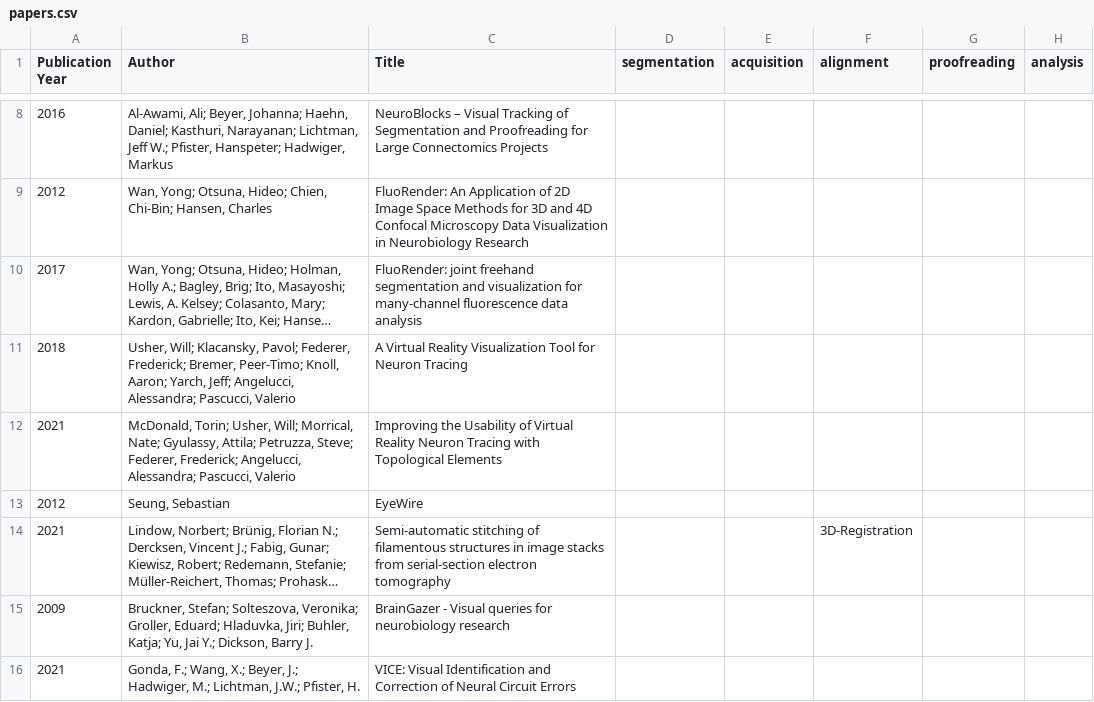
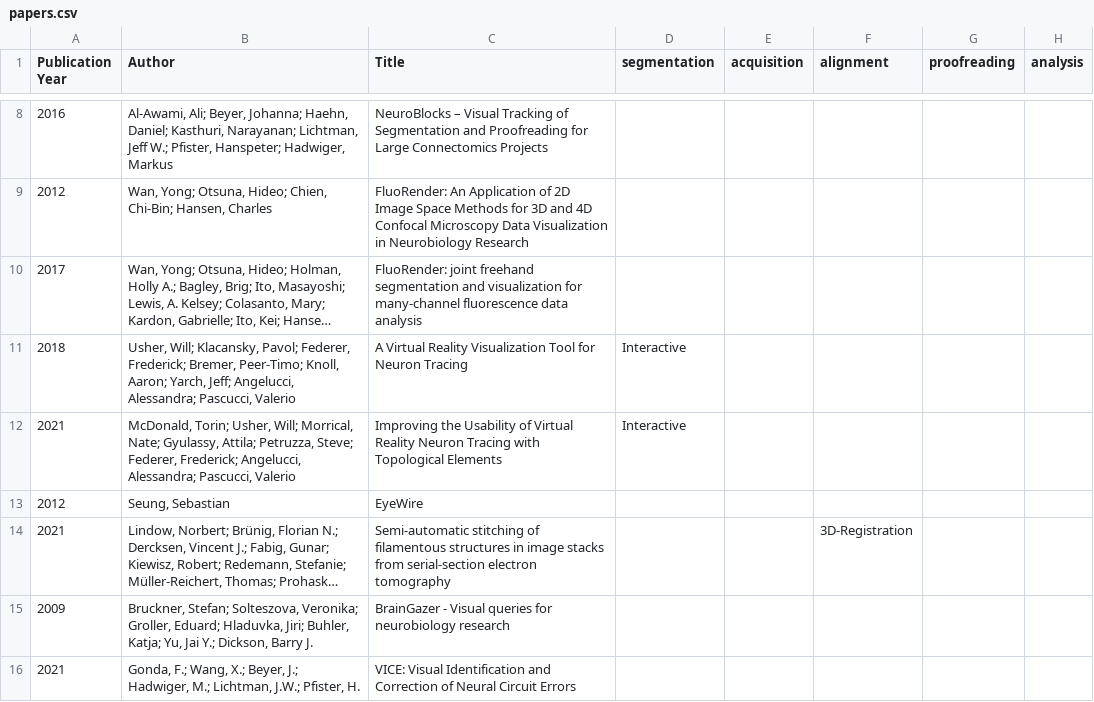
Before and after one commit to connectomics-vis-survey/connectomics-vis-survey.github.io, a CSV file: papers.csv, drawn as a sheet; only a part is shown, gaps mark what is left out; long unchanged cells end in …; the diff covers the shown part only; the diff names each change by its address in the sheet, - before the commit and + after, or states it on an @@ line.

Commit message:
new tags added

```diff
--- a/papers.csv
+++ b/papers.csv
-D11:D12 (segmentation): (empty)
+D11:D12 (segmentation): Interactive
```
Also changed, not shown: 16 edited cells elsewhere in this file.
